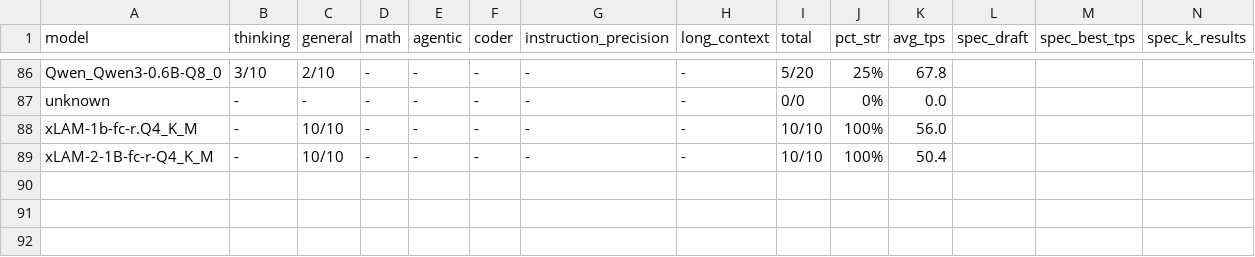
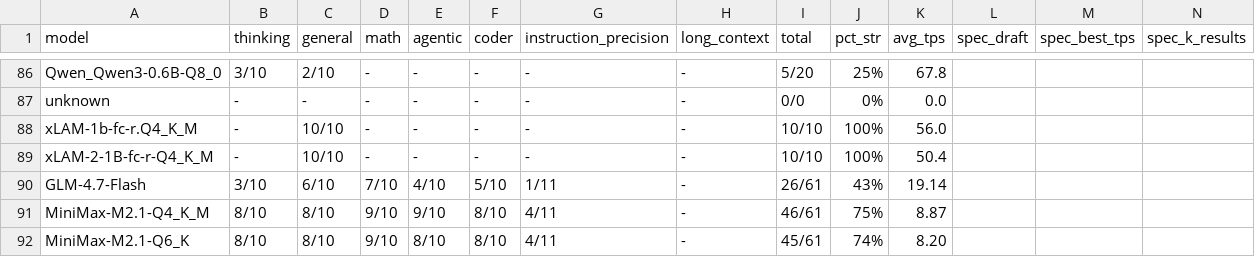
Before and after one commit to pestopoppa/amd-epyc-inference, a CSV file: benchmarks/results/reviews/summary.csv, drawn as a sheet; only a part is shown, gaps mark what is left out; rows hold the shown columns only; the diff names each change by its address in the sheet, - before the commit and + after, or states it on an @@ line.

```diff
--- a/benchmarks/results/reviews/summary.csv
+++ b/benchmarks/results/reviews/summary.csv
+row 90: GLM-4.7-Flash | 3/10 | 6/10 | 7/10 | 4/10 | 5/10 | 1/11 | - | 26/61 | 43% | 19.14
+row 91: MiniMax-M2.1-Q4_K_M | 8/10 | 8/10 | 9/10 | 9/10 | 8/10 | 4/11 | - | 46/61 | 75% | 8.87
+row 92: MiniMax-M2.1-Q6_K | 8/10 | 8/10 | 9/10 | 8/10 | 8/10 | 4/11 | - | 45/61 | 74% | 8.20
```
Also changed, not shown: 2 other files.
